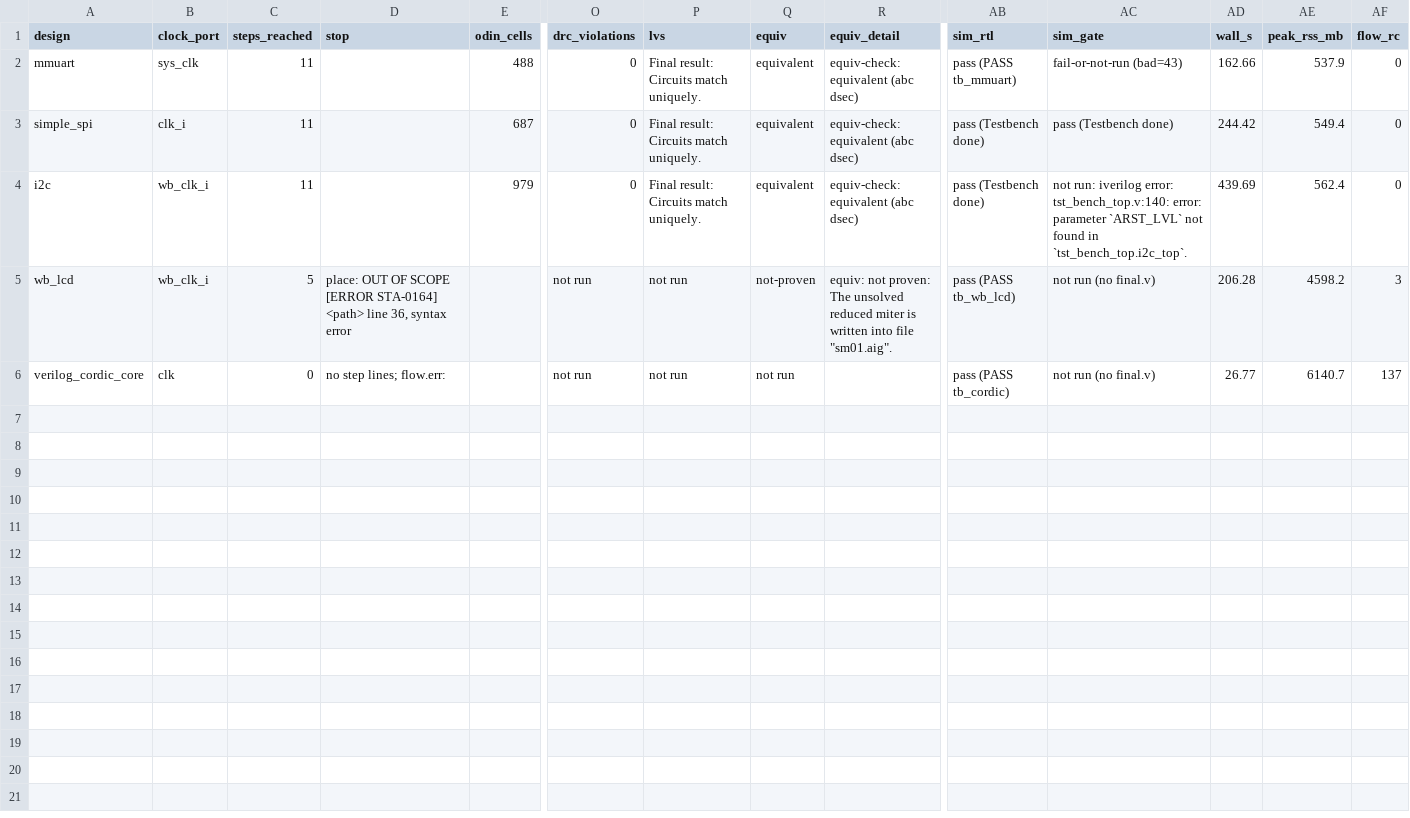
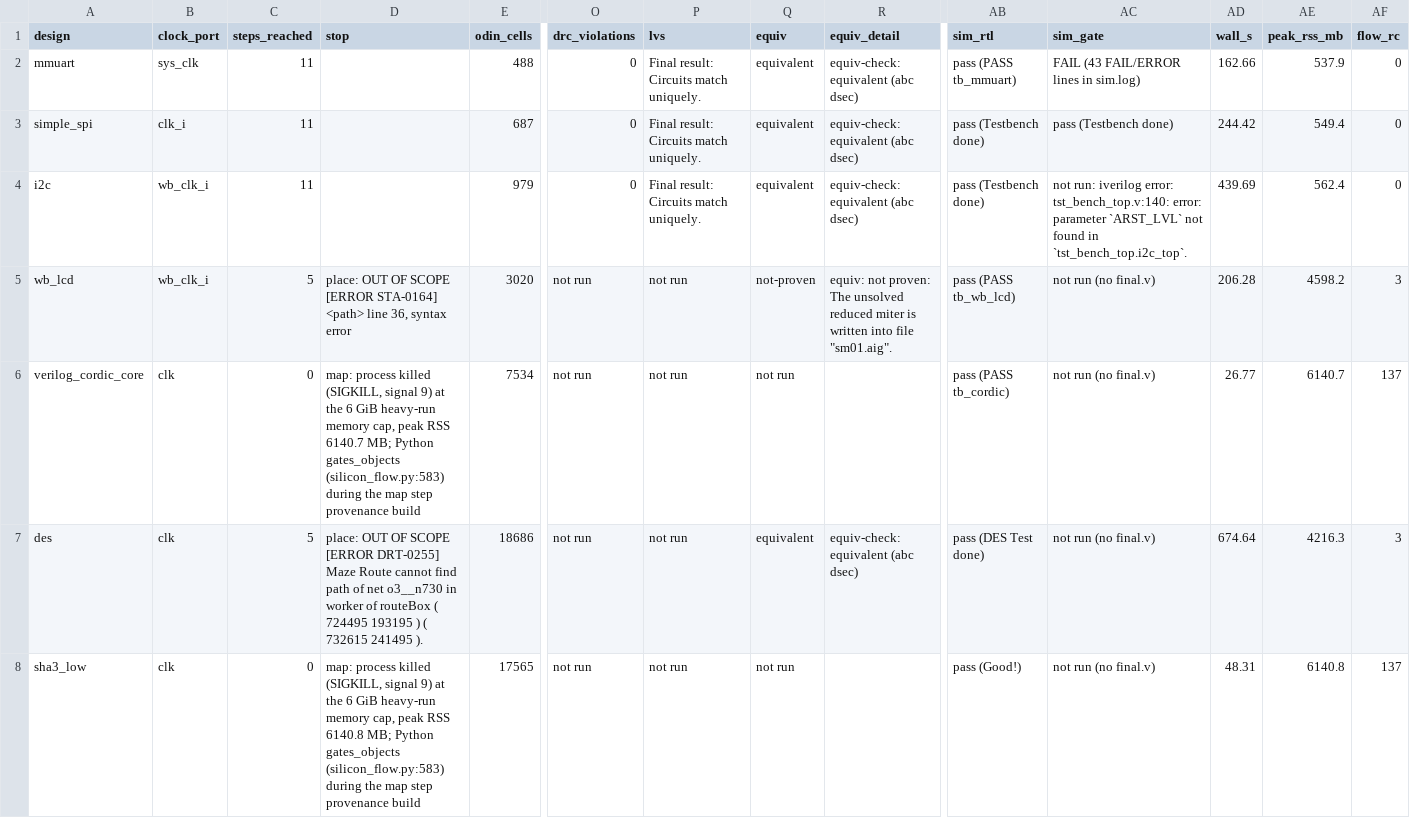
Before and after one commit to drpaj12/odin3, a TSV file: docs/results/silicon-ladder-opencores.tsv, drawn as a sheet; only a part is shown, gaps mark what is left out; rows hold the shown columns only; the diff names each change by its address in the sheet, - before the commit and + after, or states it on an @@ line.

```diff
--- a/docs/results/silicon-ladder-opencores.tsv
+++ b/docs/results/silicon-ladder-opencores.tsv
-AC2 (sim_gate): fail-or-not-run (bad=43)
+AC2 (sim_gate): FAIL (43 FAIL/ERROR lines in sim.log)
-E5 (odin_cells): (empty)
+E5 (odin_cells): 3020
-D6 (stop): no step lines; flow.err:
+D6 (stop): map: process killed (SIGKILL, signal 9) at the 6 GiB heavy-run memory cap, peak RSS 6140.7 MB; Python gates_objects (silicon_flow.py:583) during the map step provenance build
-E6 (odin_cells): (empty)
+E6 (odin_cells): 7534
+row 7: des | clk | 5 | place: OUT OF SCOPE [ERROR DRT-0255] Maze Route cannot find path of net o3__n730 in worker of routeBox ( 724495 193195 ) ( 732615 241495 ). | 18686 | not run | not run | equivalent | equiv-check: equivalent (abc dsec) | pass (DES Test done) | not run (no final.v) | 674.64 | 4216.3 | 3
+row 8: sha3_low | clk | 0 | map: process killed (SIGKILL, signal 9) at the 6 GiB heavy-run memory cap, peak RSS 6140.8 MB; Python gates_objects (silicon_flow.py:583) during the map step provenance build | 17565 | not run | not run | not run |  | pass (Good!) | not run (no final.v) | 48.31 | 6140.8 | 137
```
Also changed, not shown: 46 other files.
